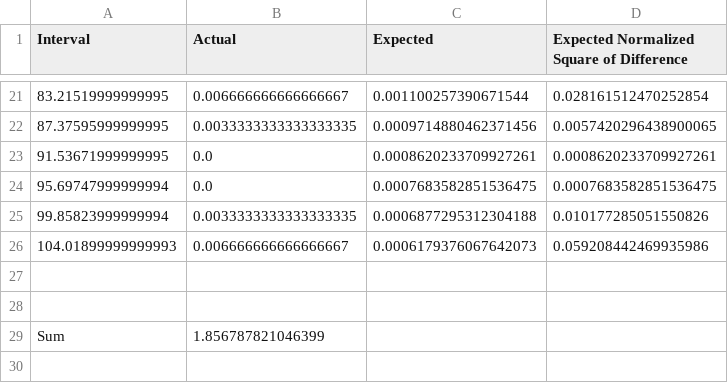
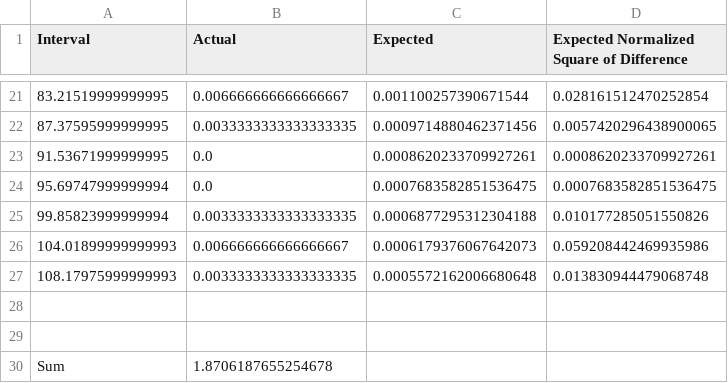
Before and after one commit to GabrielCiolac/SYSC-4005-Simulation, a CSV file: Data-CSV/servinsp23_table.csv, drawn as a sheet; only a part is shown, gaps mark what is left out.

Commit message:
Fixed Tables

```diff
--- a/Data-CSV/servinsp23_table.csv
+++ b/Data-CSV/servinsp23_table.csv
@@ -26,4 +26,5 @@ Interval,Actual,Expected,Expected Normalized Square of Difference
 104.01899999999993,0.006666666666666667,0.0006179376067642073,0.059208442469935986
+108.17975999999993,0.0033333333333333335,0.0005572162006680648,0.013830944479068748
 
 
-Sum,1.856787821046399
+Sum,1.8706187655254678
```
Also changed, not shown: Data-CSV/servinsp1_table.csv, Data-CSV/servinsp22_table.csv, 4 other files.
